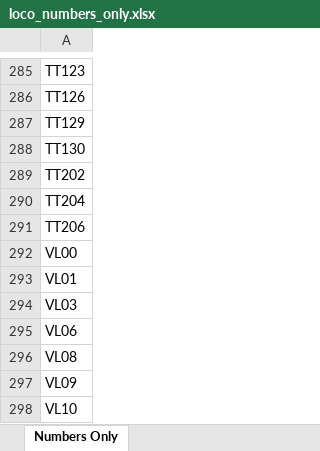
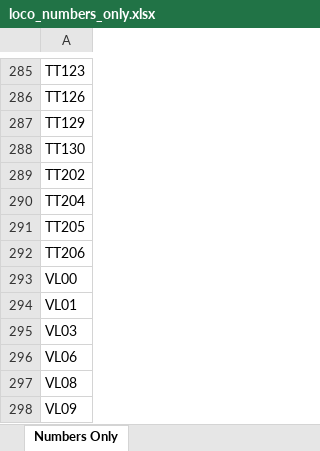
Before and after one commit to grahame21/railops-backend, an Excel workbook: static/downloads/loco_numbers_only.xlsx, sheet Numbers Only, drawn as a sheet; only a part is shown, gaps mark what is left out; the shorter side is filled out with more unchanged rows; values as stored, in another font and other column widths than the file's, no borders; the diff names each change by its address in the sheet, - before the commit and + after, or states it on an @@ line.

```diff
--- a/static/downloads/loco_numbers_only.xlsx (sheet Numbers Only)
+++ b/static/downloads/loco_numbers_only.xlsx (sheet Numbers Only)
+row 291: TT205
```
Also changed, not shown: static/downloads/loco_database.xlsx, 11 other files.
